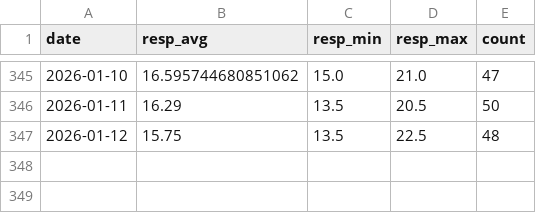
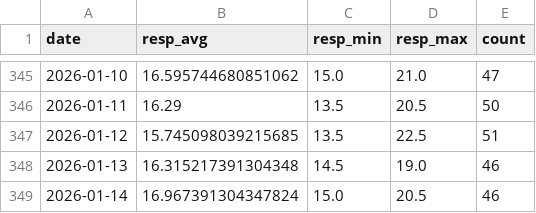
Before and after one commit to xujl1999/Key-Data-Management, a CSV file: health/data/respiratory_daily.csv, drawn as a sheet; only a part is shown, gaps mark what is left out.

```diff
--- a/health/data/respiratory_daily.csv
+++ b/health/data/respiratory_daily.csv
@@ -346,2 +346,4 @@ date,resp_avg,resp_min,resp_max,count
 2026-01-11,16.29,13.5,20.5,50
-2026-01-12,15.75,13.5,22.5,48
+2026-01-12,15.745098039215685,13.5,22.5,51
+2026-01-13,16.315217391304348,14.5,19.0,46
+2026-01-14,16.967391304347824,15.0,20.5,46
```
Also changed, not shown: health/data/audio_exposure_daily.csv, health/data/distance_daily.csv, 27 other files.
